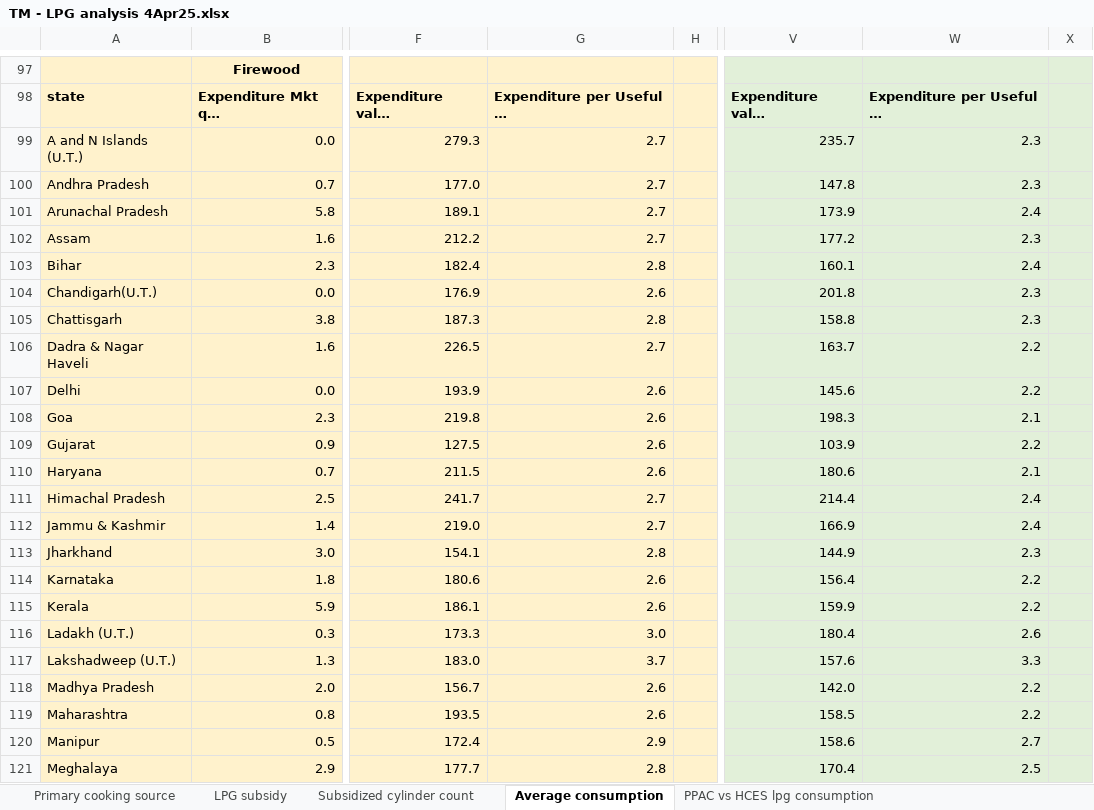
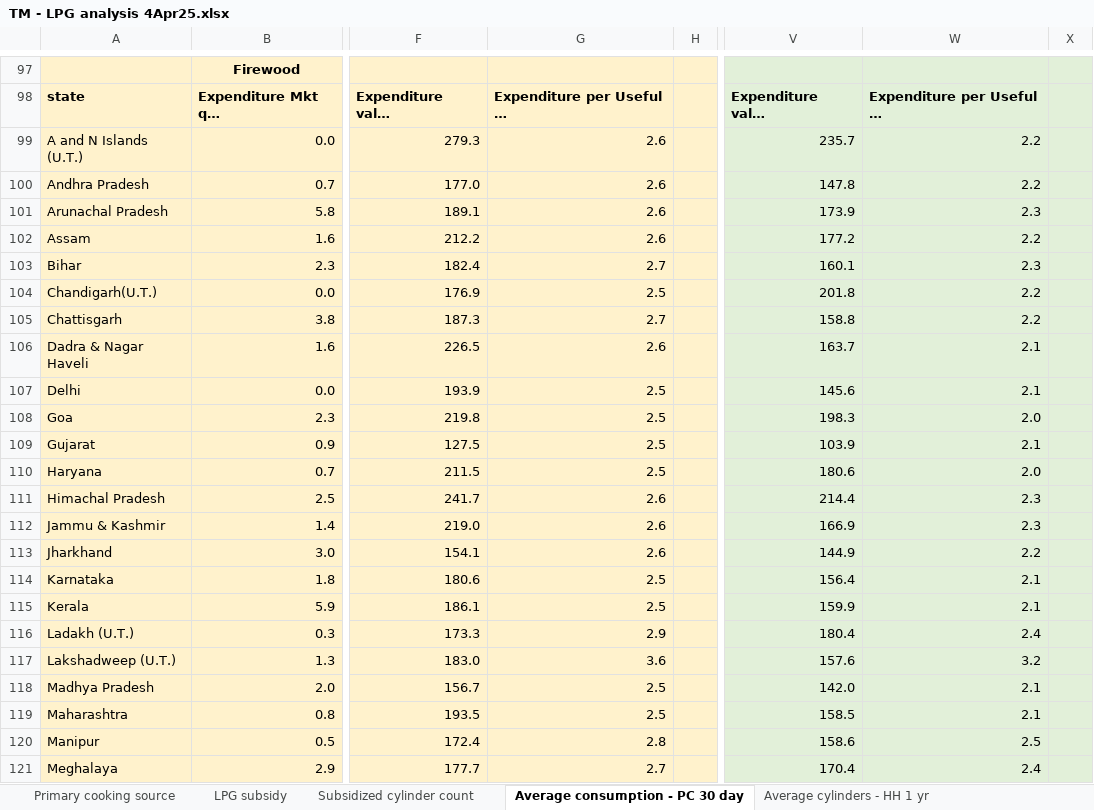
Before and after one commit to Tarunmehta004/HCES, an Excel workbook: Across survey analysis/LPG and firewood statistics/TM - LPG analysis 4Apr25.xlsx, sheet Average consumption - PC 30 day, drawn as a sheet; only a part is shown, gaps mark what is left out; long unchanged cells end in …; values as stored, in another font and other column widths than the file's, no borders; the diff covers the shown part only; the diff names each change by its address in the sheet, - before the commit and + after, or states it on an @@ line.

Commit message:
Calculate annual avg cylinder consumption for a HH

```diff
--- a/Across survey analysis/LPG and firewood statistics/TM - LPG analysis 4Apr25.xlsx (sheet Average consumption - PC 30 day)
+++ b/Across survey analysis/LPG and firewood statistics/TM - LPG analysis 4Apr25.xlsx (sheet Average consumption - PC 30 day)
-sheet tab: Average consumption
+sheet tab: Average consumption - PC 30 day
+sheet tab: Average cylinders - HH 1 yr
-G99:G102: 2.7
+G99:G102: 2.6
-W99:W100: 2.3
+W99:W100: 2.2
-W101: 2.4
+W101: 2.3
-W102: 2.3
+W102: 2.2
-G103: 2.8
+G103: 2.7
-W103: 2.4
+W103: 2.3
-G104: 2.6
+G104: 2.5
-W104:W105: 2.3
+W104:W105: 2.2
-G105: 2.8
+G105: 2.7
-G106: 2.7
+G106: 2.6
-W106:W107: 2.2
+W106:W107: 2.1
-G107:G110: 2.6
+G107:G110: 2.5
-W108: 2.1
+W108: 2.0
-W109: 2.2
+W109: 2.1
-W110: 2.1
+W110: 2.0
-G111:G112: 2.7
+G111:G112: 2.6
-W111:W112: 2.4
+W111:W112: 2.3
-G113: 2.8
+G113: 2.6
-W113: 2.3
+W113: 2.2
-G114:G115: 2.6
+G114:G115: 2.5
-W114:W115: 2.2
+W114:W115: 2.1
-G116: 3.0
+G116: 2.9
-W116: 2.6
+W116: 2.4
-G117: 3.7
+G117: 3.6
-W117: 3.3
+W117: 3.2
-G118:G119: 2.6
+G118:G119: 2.5
-W118:W119: 2.2
+W118:W119: 2.1
-G120: 2.9
+G120: 2.8
-W120: 2.7
+W120: 2.5
-G121: 2.8
+G121: 2.7
-W121: 2.5
+W121: 2.4
```
Also changed, not shown: 2 added rows, 2 removed rows and 101 edited cells elsewhere in this sheet, formulas that keep their value, 3 other files.
